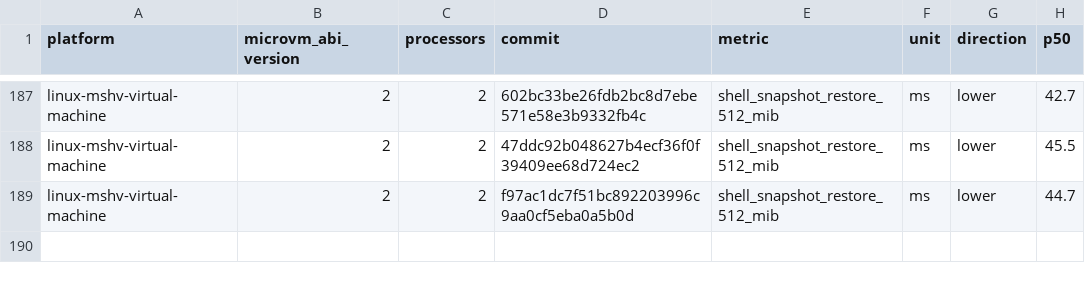
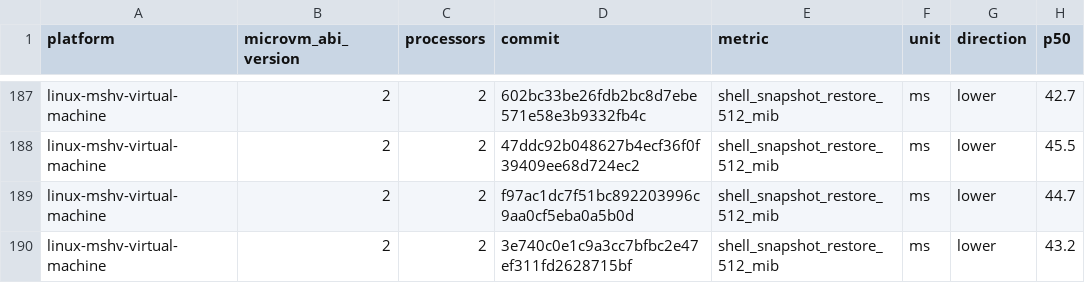
Before and after one commit to 56steve/nvx, a CSV file: data/linux-mshv-virtual-machine-microvm-v2-2vcpu.csv, drawn as a sheet; only a part is shown, gaps mark what is left out.

```diff
--- a/data/linux-mshv-virtual-machine-microvm-v2-2vcpu.csv
+++ b/data/linux-mshv-virtual-machine-microvm-v2-2vcpu.csv
@@ -189 +189,2 @@ linux-mshv-virtual-machine,2,2,47ddc92b048627b4ecf36f0f39409ee68d724ec2,shell_sn
 linux-mshv-virtual-machine,2,2,f97ac1dc7f51bc892203996c9aa0cf5eba0a5b0d,shell_snapshot_restore_512_mib,ms,lower,44.7
+linux-mshv-virtual-machine,2,2,3e740c0e1c9a3cc7bfbc2e47ef311fd2628715bf,shell_snapshot_restore_512_mib,ms,lower,43.2
```
Also changed, not shown: data/linux-kvm-virtual-machine-microvm-v2-1vcpu.csv, data/linux-mshv-virtual-machine-microvm-v2-1vcpu.csv, 9 other files.
